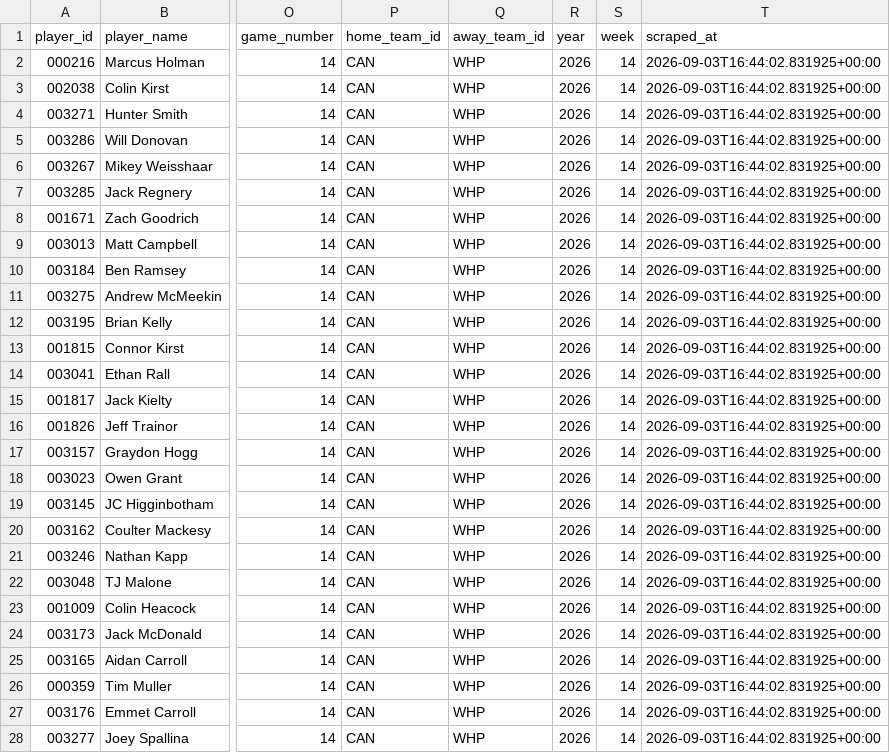
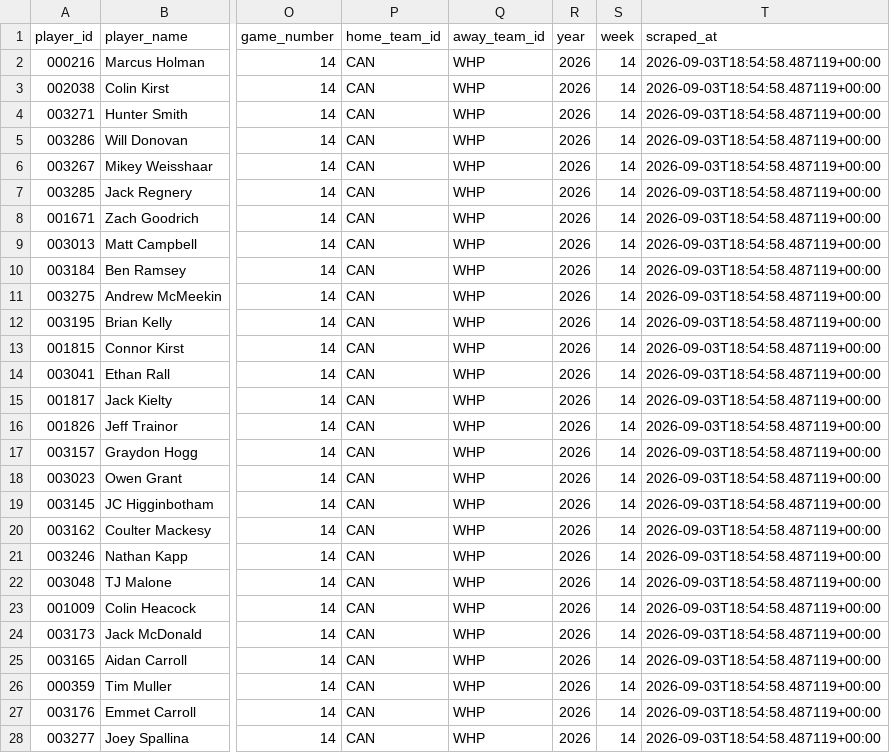
Before and after one commit to ajpayzant/PLL-Projections, a CSV file: data/reference_tables/gameday_rosters/gameday_2026_week14.csv, drawn as a sheet; only a part is shown, gaps mark what is left out; the diff covers the shown part only; the diff names each change by its address in the sheet, - before the commit and + after, or states it on an @@ line.

```diff
--- a/data/reference_tables/gameday_rosters/gameday_2026_week14.csv
+++ b/data/reference_tables/gameday_rosters/gameday_2026_week14.csv
-T2:T28 (scraped_at): 2026-09-03T16:44:02.831925+00:00
+T2:T28 (scraped_at): 2026-09-03T18:54:58.487119+00:00
```
Also changed, not shown: 49 edited cells elsewhere in this file, data/reference_tables/gameday_rosters/gameday_latest.csv.
